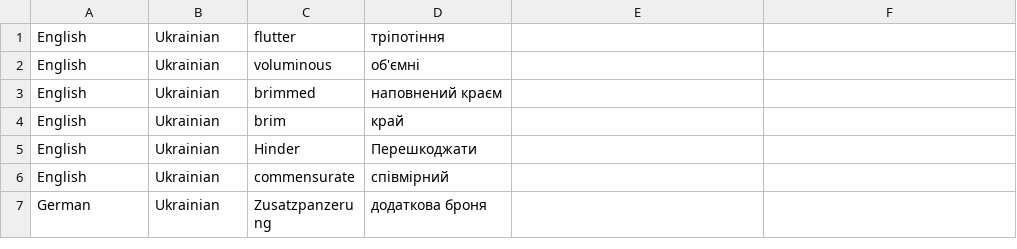
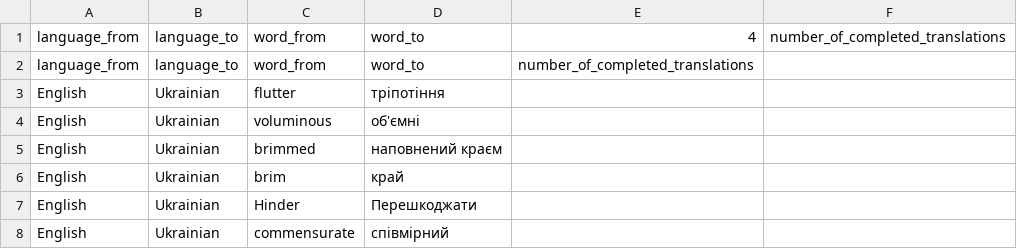
Before and after one commit to mewa115/vocabulary_learning, a CSV file: Saved_translations_orig.csv, drawn as a sheet; only a part is shown; the shorter side is filled out with more unchanged rows; the diff names each change by its address in the sheet, - before the commit and + after, or states it on an @@ line.

Commit message:
Made some refactoring
I have to finish the update of the csv file after the right translation in the main_app file.

#96-101

```diff
--- a/Saved_translations_orig.csv
+++ b/Saved_translations_orig.csv
+row 1: language_from | language_to | word_from | word_to | 4 | number_of_completed_translations
+row 2: language_from | language_to | word_from | word_to | number_of_completed_translations
```
Also changed, not shown: 3 other files.
